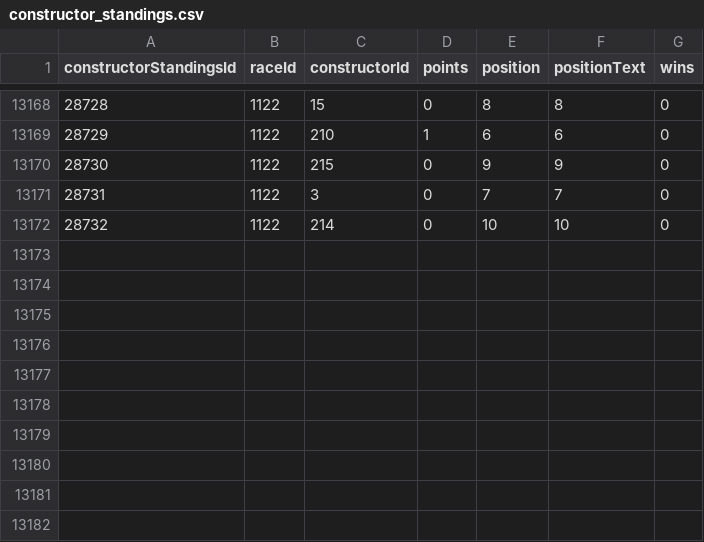
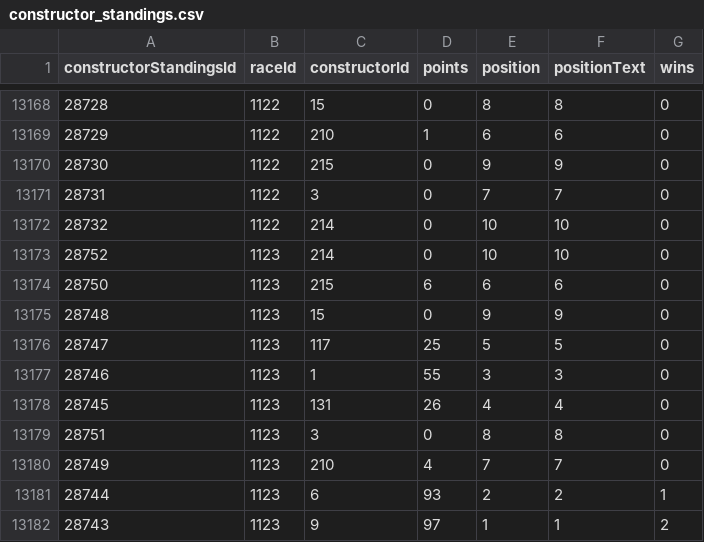
Before and after one commit to vkbansal/formula1-app, a CSV file: _data/constructor_standings.csv, drawn as a sheet; only a part is shown, gaps mark what is left out.

```diff
--- a/_data/constructor_standings.csv
+++ b/_data/constructor_standings.csv
@@ -13172 +13172,11 @@ constructorStandingsId,raceId,constructorId,points,position,positionText,wins
 28732,1122,214,0,10,"10",0
+28752,1123,214,0,10,"10",0
+28750,1123,215,6,6,"6",0
+28748,1123,15,0,9,"9",0
+28747,1123,117,25,5,"5",0
+28746,1123,1,55,3,"3",0
+28745,1123,131,26,4,"4",0
+28751,1123,3,0,8,"8",0
+28749,1123,210,4,7,"7",0
+28744,1123,6,93,2,"2",1
+28743,1123,9,97,1,"1",2
```
Also changed, not shown: _data/constructor_results.csv, _data/driver_standings.csv, 39 other files.
